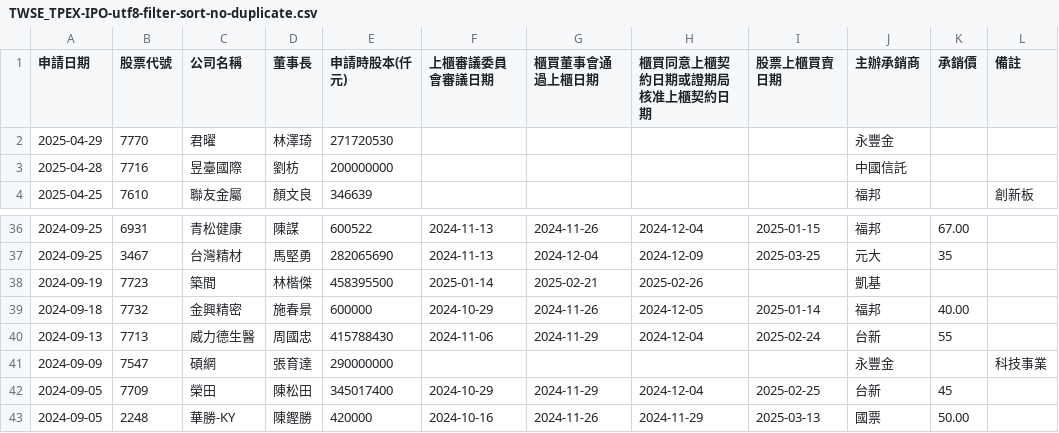
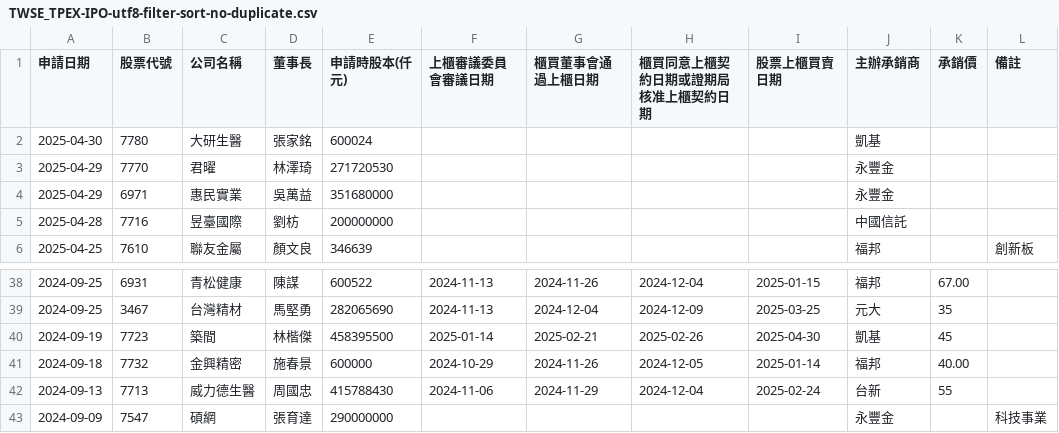
Before and after one commit to wenchiehlee/Selenium-Actions.IPO, a CSV file: TWSE_TPEX-IPO-utf8-filter-sort-no-duplicate.csv, drawn as a sheet; only a part is shown, gaps mark what is left out; the shorter side is filled out with more unchanged rows.

```diff
--- a/TWSE_TPEX-IPO-utf8-filter-sort-no-duplicate.csv
+++ b/TWSE_TPEX-IPO-utf8-filter-sort-no-duplicate.csv
@@ -1,3 +1,5 @@
 申請日期,股票代號,公司名稱,董事長,申請時股本(仟元),上櫃審議委員會審議日期,櫃買董事會通過上櫃日期,櫃買同意上櫃契約日期或證期局核准上櫃契約日期,股票上櫃買賣日期,主辦承銷商,承銷價,備註
+2025-04-30,7780,大研生醫,張家銘,600024,,,,,凱基,,
 2025-04-29,7770,君曜,林澤琦,271720530,,,,,永豐金,,
+2025-04-29,6971,惠民實業,吳萬益,351680000,,,,,永豐金,,
 2025-04-28,7716,昱臺國際,劉枋,200000000,,,,,中國信託,,
@@ -37,3 +39,3 @@
 2024-09-25,3467,台灣精材,馬堅勇,282065690,2024-11-13,2024-12-04,2024-12-09,2025-03-25,元大,35,
-2024-09-19,7723,築間,林楷傑,458395500,2025-01-14,2025-02-21,2025-02-26,,凱基,,
+2024-09-19,7723,築間,林楷傑,458395500,2025-01-14,2025-02-21,2025-02-26,2025-04-30,凱基,45,
 2024-09-18,7732,金興精密,施春景,600000,2024-10-29,2024-11-26,2024-12-05,2025-01-14,福邦,40.00,
```
Also changed, not shown: TWSE_TPEX-IPO-utf8-filter-sort.csv, TWSE_TPEX-IPO-utf8-filter.csv, 20 other files.
